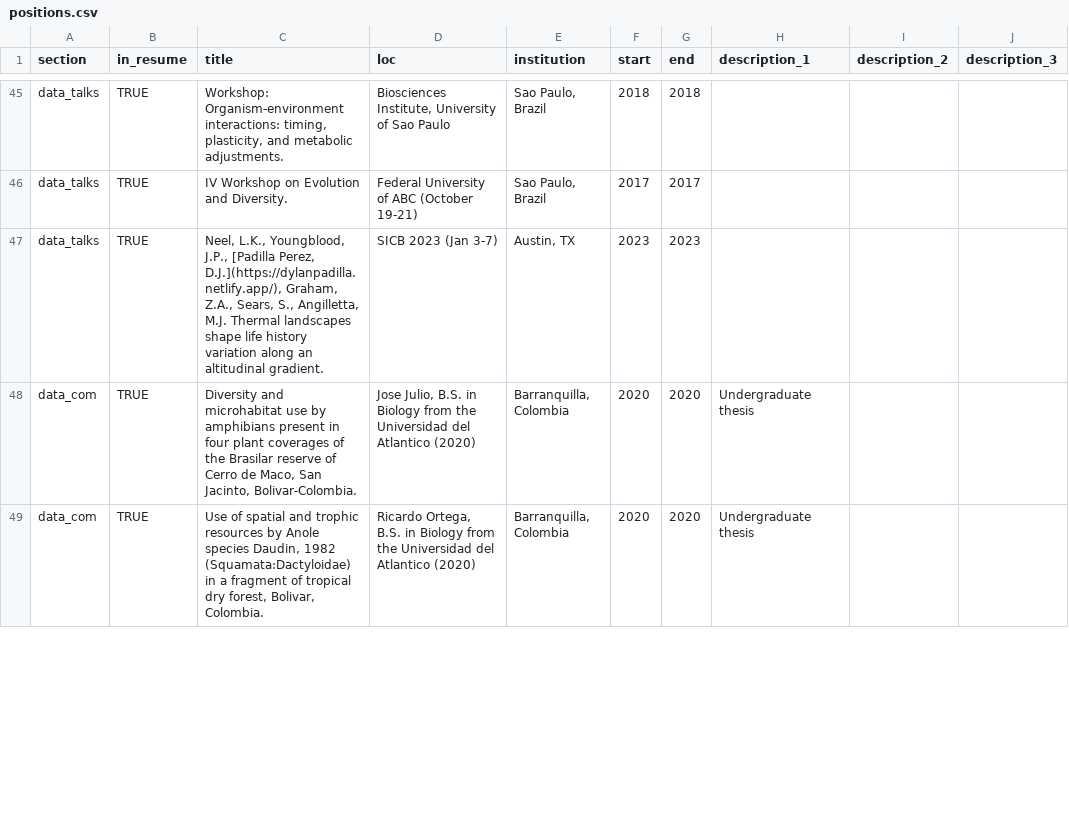
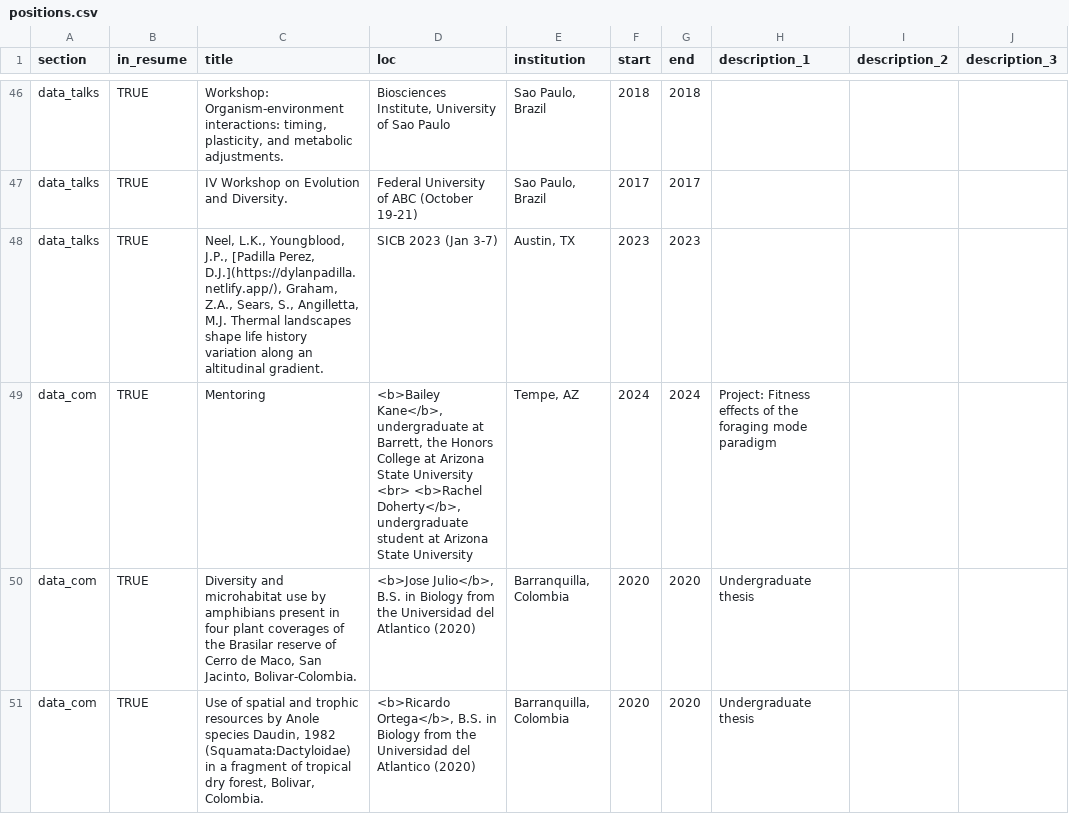
Before and after one commit to Dylan-Padilla/pagedown-cv, a CSV file: positions.csv, drawn as a sheet; only a part is shown, gaps mark what is left out; the diff covers the shown part only.

```diff
--- a/positions.csv
+++ b/positions.csv
@@ -47,3 +48,4 @@ data_talks,TRUE,IV Workshop on Evolution and Diversity.,Federal University of AB
 data_talks,TRUE," Neel, L.K., Youngblood, J.P., [Padilla Perez, D.J.](https://dylanpadilla.netlify.app/), Graham, Z.A., Sears, S., Angilletta, M.J. Thermal landscapes shape life history variation along an altitudinal gradient.",SICB 2023 (Jan 3-7),"Austin, TX",2023,2023,,,
-data_com,TRUE,"Diversity and microhabitat use by amphibians present in four plant coverages of the Brasilar reserve of Cerro de Maco, San Jacinto, Bolivar-Colombia.","Jose Julio, B.S. in Biology from the Universidad del Atlantico (2020)","Barranquilla, Colombia",2020,2020,Undergraduate thesis,,
-data_com,TRUE,"Use of spatial and trophic resources by Anole species Daudin, 1982 (Squamata:Dactyloidae) in a fragment of tropical dry forest, Bolivar, Colombia.","Ricardo Ortega, B.S. in Biology from the Universidad del Atlantico (2020)","Barranquilla, Colombia",2020,2020,Undergraduate thesis,,
+data_com,TRUE,Mentoring,"<b>Bailey Kane</b>, undergraduate at Barrett, the Honors College at Arizona State University <br> <b>Rachel Doherty</b>, undergraduate student at Arizona State University","Tempe, AZ",2024,2024,Project: Fitness effects of the foraging mode paradigm,,
+data_com,TRUE,"Diversity and microhabitat use by amphibians present in four plant coverages of the Brasilar reserve of Cerro de Maco, San Jacinto, Bolivar-Colombia.","<b>Jose Julio</b>, B.S. in Biology from the Universidad del Atlantico (2020)","Barranquilla, Colombia",2020,2020,Undergraduate thesis,,
+data_com,TRUE,"Use of spatial and trophic resources by Anole species Daudin, 1982 (Squamata:Dactyloidae) in a fragment of tropical dry forest, Bolivar, Colombia.","<b>Ricardo Ortega</b>, B.S. in Biology from the Universidad del Atlantico (2020)","Barranquilla, Colombia",2020,2020,Undergraduate thesis,,
```
Also changed, not shown: 1 added row and 5 edited cells elsewhere in this file, 3 other files.
